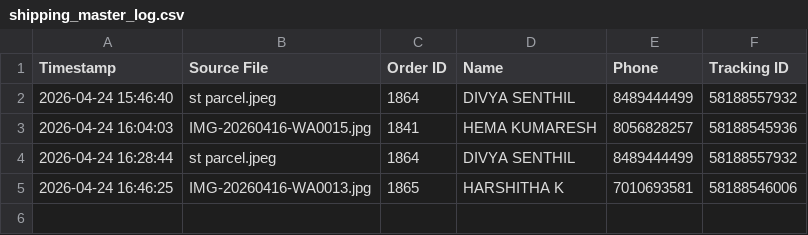
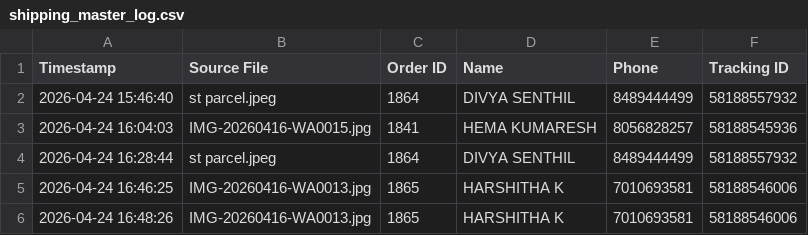
Before and after one commit to kiddies1/bumchi-st-tracking, a CSV file: shipping_master_log.csv, drawn as a sheet; the diff names each change by its address in the sheet, - before the commit and + after, or states it on an @@ line.

```diff
--- a/shipping_master_log.csv
+++ b/shipping_master_log.csv
+row 6: 2026-04-24 16:48:26 | IMG-20260416-WA0013.jpg | 1865 | HARSHITHA K | 7010693581 | 58188546006
```
Also changed, not shown: 1 other file.
